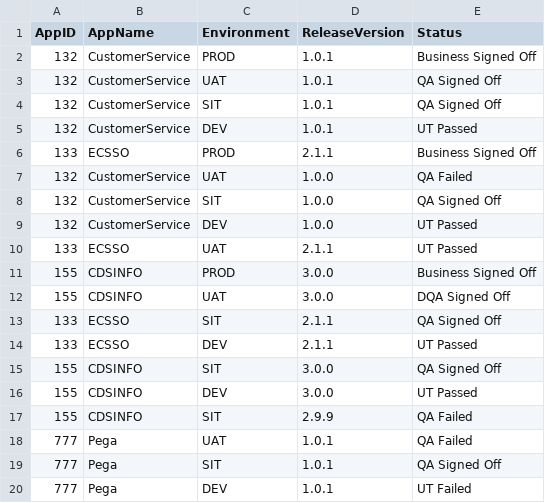
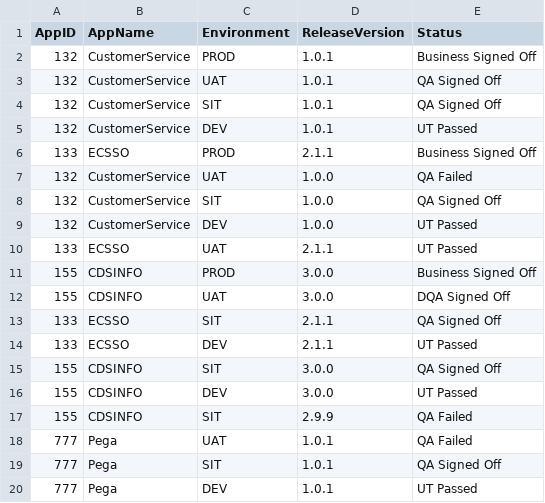
Before and after one commit to midhun4munna/JenkinsTestProject, a CSV file: Input.csv, drawn as a sheet.

Commit message:
Updated Inpput file

```diff
--- a/Input.csv
+++ b/Input.csv
@@ -19,2 +19,2 @@ AppID,AppName,Environment,ReleaseVersion,Status
 777,Pega,SIT,1.0.1,QA Signed Off
-777,Pega,DEV,1.0.1,UT Failed
+777,Pega,DEV,1.0.1,UT Passed
```
